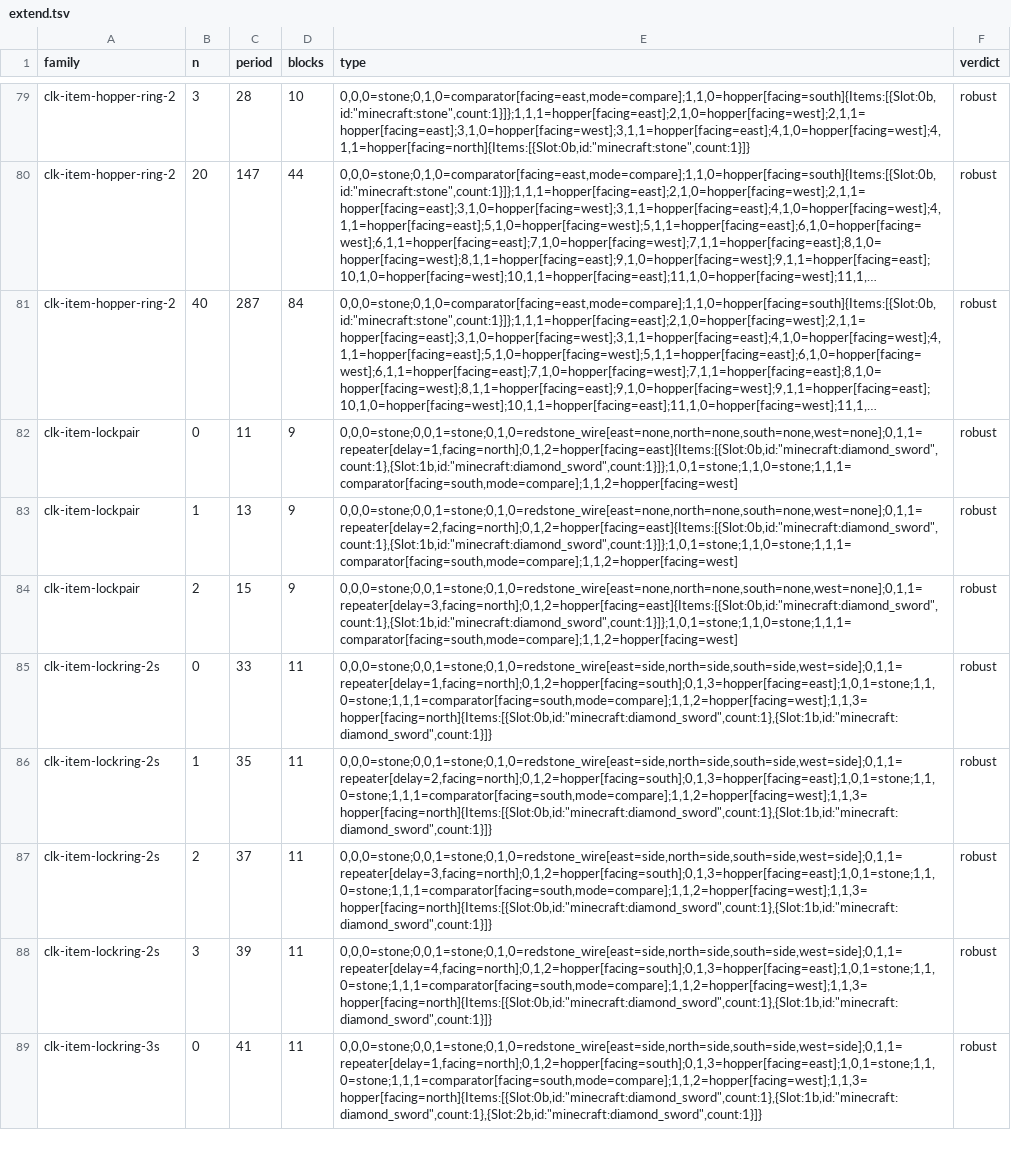
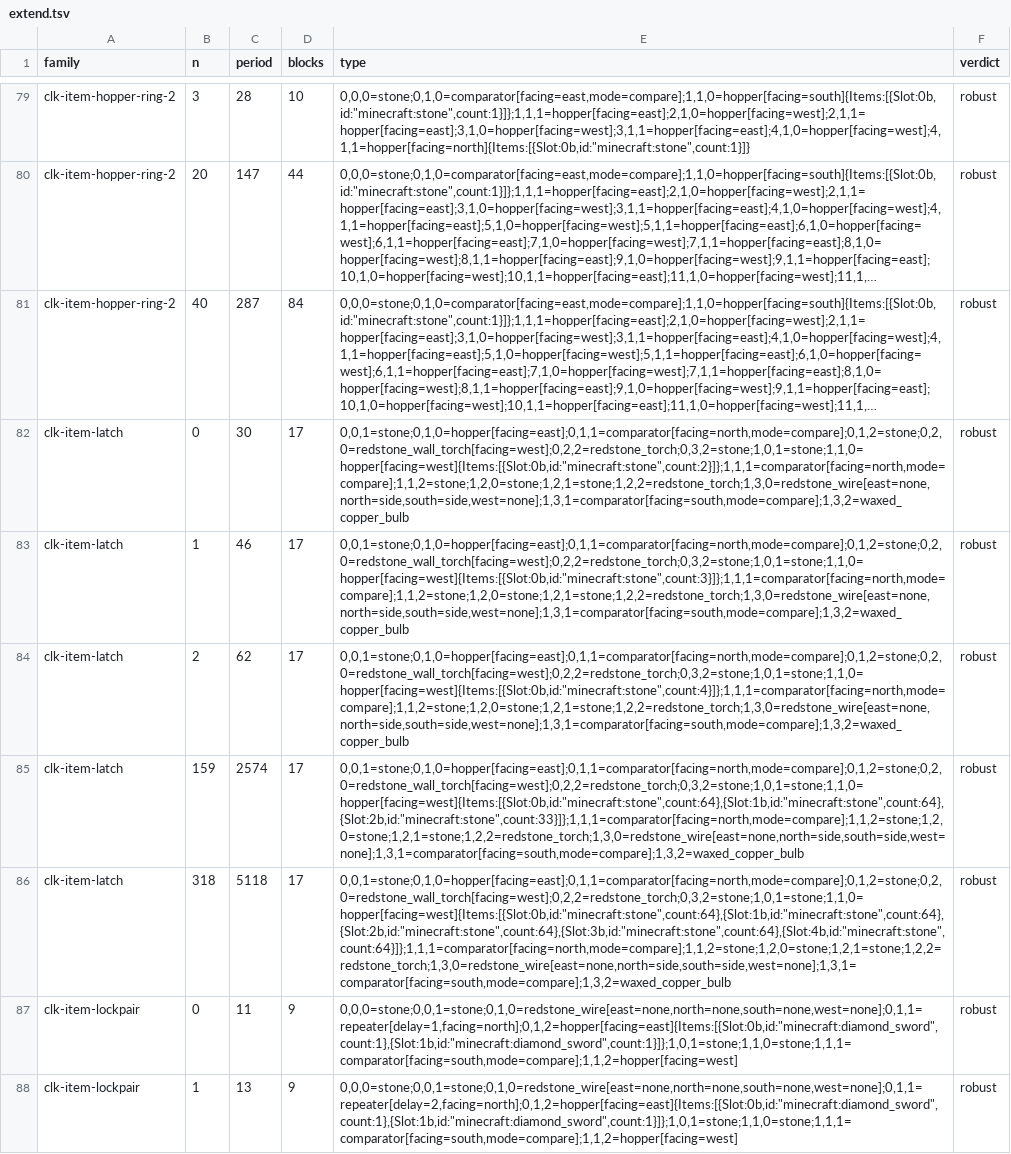
Before and after one commit to vjeux/minecraft-tas, a TSV file: designs/clocks/archive/extend.tsv, drawn as a sheet; only a part is shown, gaps mark what is left out; the shorter side is filled out with more unchanged rows; long unchanged cells end in …; the diff names each change by its address in the sheet, - before the commit and + after, or states it on an @@ line.

Commit message:
clk-item: latch hopper clock card: 17 blocks, P = 16 N - 2 for N = 2..320 stones (30 .. 5118 gt), a waxed copper bulb toggled by source-empty torches remembers the direction; all 319 members match on redsim, 5 judged robust in the game

```diff
--- a/designs/clocks/archive/extend.tsv
+++ b/designs/clocks/archive/extend.tsv
+row 82: clk-item-latch | 0 | 30 | 17 | 0,0,1=stone;0,1,0=hopper[facing=east];0,1,1=comparator[facing=north,mode=compare];0,1,2=stone;0,2,0=redstone_wall_torch[facing=west];0,2,2=redstone_torch;0,3,2=stone;1,0,1=stone;1,1,0=hopper[facing=west]{Items:[{Slot:0b,id:"minecraft:stone",count:2}]};1,1,1=comparator[facing=north,mode=compare];1,1,2=stone;1,2,0=stone;1,2,1=stone;1,2,2=redstone_torch;1,3,0=redstone_wire[east=none,north=side,south=side,west=none];1,3,1=comparator[facing=south,mode=compare];1,3,2=waxed_copper_bulb | robust
+row 83: clk-item-latch | 1 | 46 | 17 | 0,0,1=stone;0,1,0=hopper[facing=east];0,1,1=comparator[facing=north,mode=compare];0,1,2=stone;0,2,0=redstone_wall_torch[facing=west];0,2,2=redstone_torch;0,3,2=stone;1,0,1=stone;1,1,0=hopper[facing=west]{Items:[{Slot:0b,id:"minecraft:stone",count:3}]};1,1,1=comparator[facing=north,mode=compare];1,1,2=stone;1,2,0=stone;1,2,1=stone;1,2,2=redstone_torch;1,3,0=redstone_wire[east=none,north=side,south=side,west=none];1,3,1=comparator[facing=south,mode=compare];1,3,2=waxed_copper_bulb | robust
+row 84: clk-item-latch | 2 | 62 | 17 | 0,0,1=stone;0,1,0=hopper[facing=east];0,1,1=comparator[facing=north,mode=compare];0,1,2=stone;0,2,0=redstone_wall_torch[facing=west];0,2,2=redstone_torch;0,3,2=stone;1,0,1=stone;1,1,0=hopper[facing=west]{Items:[{Slot:0b,id:"minecraft:stone",count:4}]};1,1,1=comparator[facing=north,mode=compare];1,1,2=stone;1,2,0=stone;1,2,1=stone;1,2,2=redstone_torch;1,3,0=redstone_wire[east=none,north=side,south=side,west=none];1,3,1=comparator[facing=south,mode=compare];1,3,2=waxed_copper_bulb | robust
+row 85: clk-item-latch | 159 | 2574 | 17 | 0,0,1=stone;0,1,0=hopper[facing=east];0,1,1=comparator[facing=north,mode=compare];0,1,2=stone;0,2,0=redstone_wall_torch[facing=west];0,2,2=redstone_torch;0,3,2=stone;1,0,1=stone;1,1,0=hopper[facing=west]{Items:[{Slot:0b,id:"minecraft:stone",count:64},{Slot:1b,id:"minecraft:stone",count:64},{Slot:2b,id:"minecraft:stone",count:33}]};1,1,1=comparator[facing=north,mode=compare];1,1,2=stone;1,2,0=stone;1,2,1=stone;1,2,2=redstone_torch;1,3,0=redstone_wire[east=none,north=side,south=side,west=none];1,3,1=comparator[facing=south,mode=compare];1,3,2=waxed_copper_bulb | robust
+row 86: clk-item-latch | 318 | 5118 | 17 | 0,0,1=stone;0,1,0=hopper[facing=east];0,1,1=comparator[facing=north,mode=compare];0,1,2=stone;0,2,0=redstone_wall_torch[facing=west];0,2,2=redstone_torch;0,3,2=stone;1,0,1=stone;1,1,0=hopper[facing=west]{Items:[{Slot:0b,id:"minecraft:stone",count:64},{Slot:1b,id:"minecraft:stone",count:64},{Slot:2b,id:"minecraft:stone",count:64},{Slot:3b,id:"minecraft:stone",count:64},{Slot:4b,id:"minecraft:stone",count:64}]};1,1,1=comparator[facing=north,mode=compare];1,1,2=stone;1,2,0=stone;1,2,1=stone;1,2,2=redstone_torch;1,3,0=redstone_wire[east=none,north=side,south=side,west=none];1,3,1=comparator[facing=south,mode=compare];1,3,2=waxed_copper_bulb | robust
```
Also changed, not shown: designs/clocks/archive/captions.tsv, designs/clocks/archive/verdicts-v1.tsv, 5 other files.
